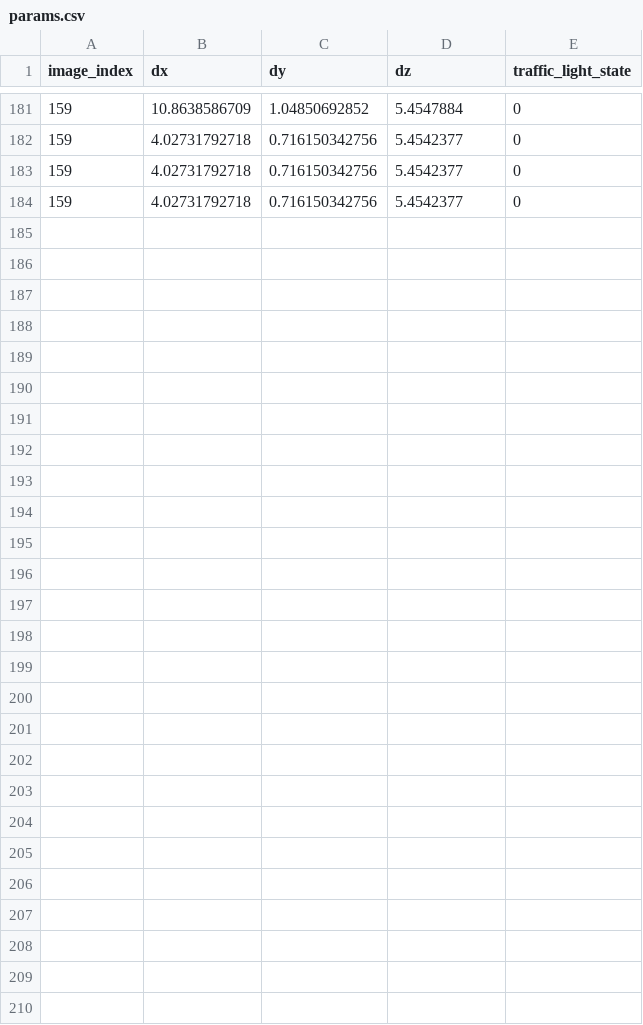
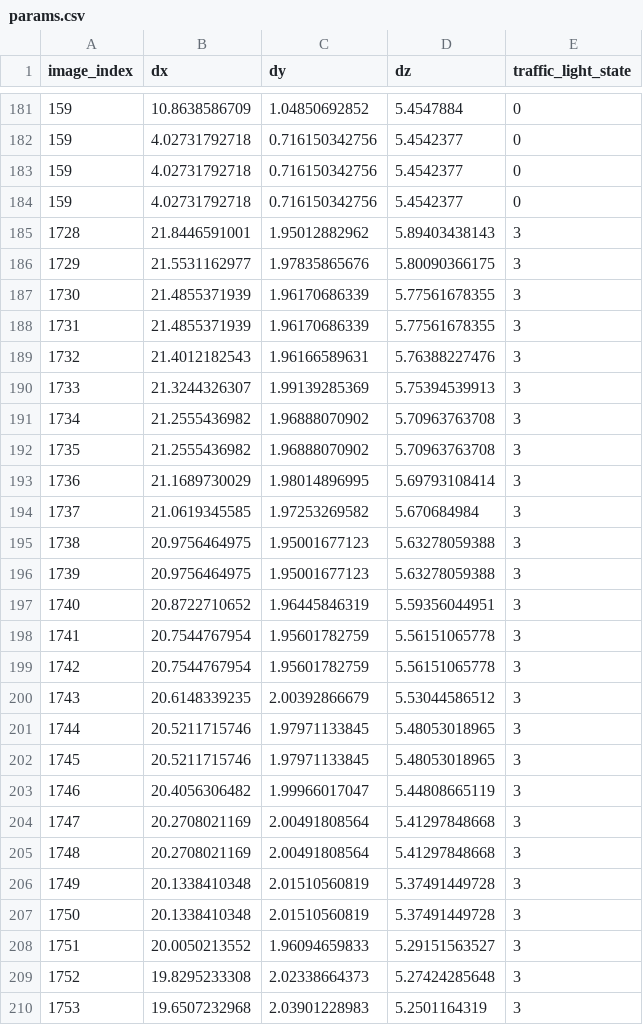
Before and after one commit to bastikluge/CarND-Capstone, a CSV file: ros/src/tl_detector/traffic_light_images/params.csv, drawn as a sheet; only a part is shown, gaps mark what is left out.

Commit message:
Added some testimages using rosbag replay. Furthermore i've fixed the image dump in teh tl_detector. Please note: the self.next_image_idx must not be set manually anylonger - this is done automatically during startup if self.debugmode = True

```diff
--- a/ros/src/tl_detector/traffic_light_images/params.csv
+++ b/ros/src/tl_detector/traffic_light_images/params.csv
@@ -184 +184,27 @@ image_index, dx, dy, dz, traffic_light_state
 159,4.02731792718,0.716150342756,5.4542377,0
+1728,21.8446591001,1.95012882962,5.89403438143,3
+1729,21.5531162977,1.97835865676,5.80090366175,3
+1730,21.4855371939,1.96170686339,5.77561678355,3
+1731,21.4855371939,1.96170686339,5.77561678355,3
+1732,21.4012182543,1.96166589631,5.76388227476,3
+1733,21.3244326307,1.99139285369,5.75394539913,3
+1734,21.2555436982,1.96888070902,5.70963763708,3
+1735,21.2555436982,1.96888070902,5.70963763708,3
+1736,21.1689730029,1.98014896995,5.69793108414,3
+1737,21.0619345585,1.97253269582,5.670684984,3
+1738,20.9756464975,1.95001677123,5.63278059388,3
+1739,20.9756464975,1.95001677123,5.63278059388,3
+1740,20.8722710652,1.96445846319,5.59356044951,3
+1741,20.7544767954,1.95601782759,5.56151065778,3
+1742,20.7544767954,1.95601782759,5.56151065778,3
+1743,20.6148339235,2.00392866679,5.53044586512,3
+1744,20.5211715746,1.97971133845,5.48053018965,3
+1745,20.5211715746,1.97971133845,5.48053018965,3
+1746,20.4056306482,1.99966017047,5.44808665119,3
+1747,20.2708021169,2.00491808564,5.41297848668,3
+1748,20.2708021169,2.00491808564,5.41297848668,3
+1749,20.1338410348,2.01510560819,5.37491449728,3
+1750,20.1338410348,2.01510560819,5.37491449728,3
+1751,20.0050213552,1.96094659833,5.29151563527,3
+1752,19.8295233308,2.02338664373,5.27424285648,3
+1753,19.6507232968,2.03901228983,5.2501164319,3
```
Also changed, not shown: 27 other files.
